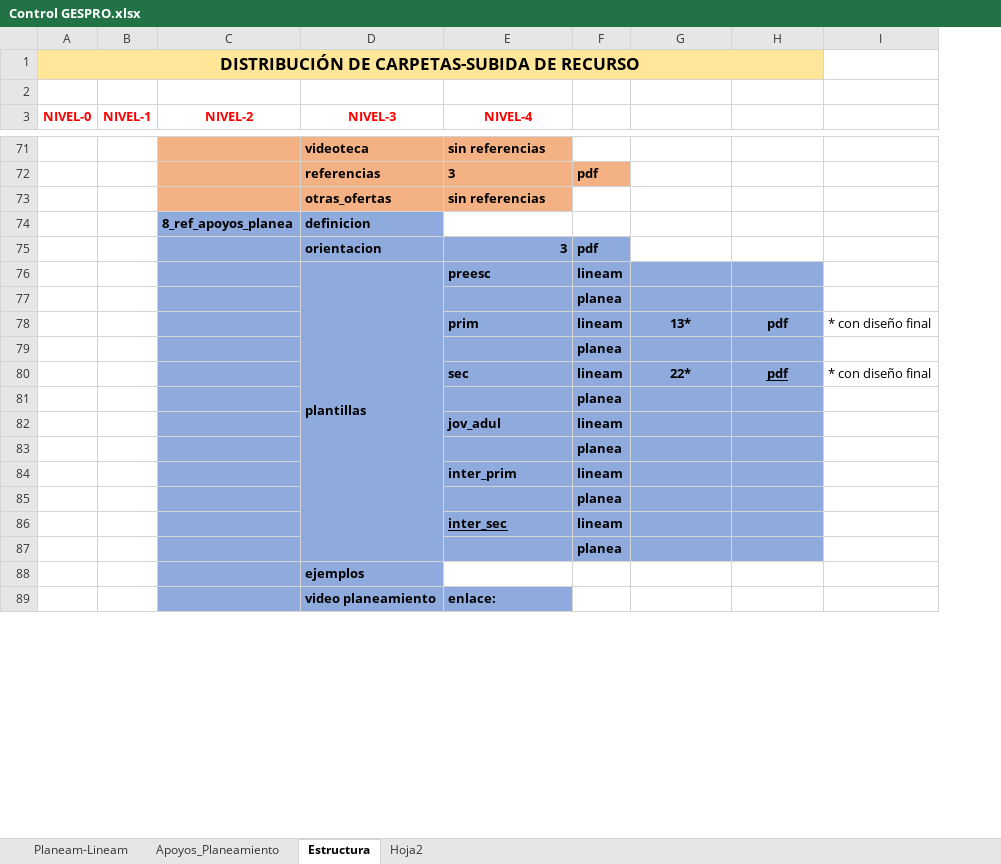
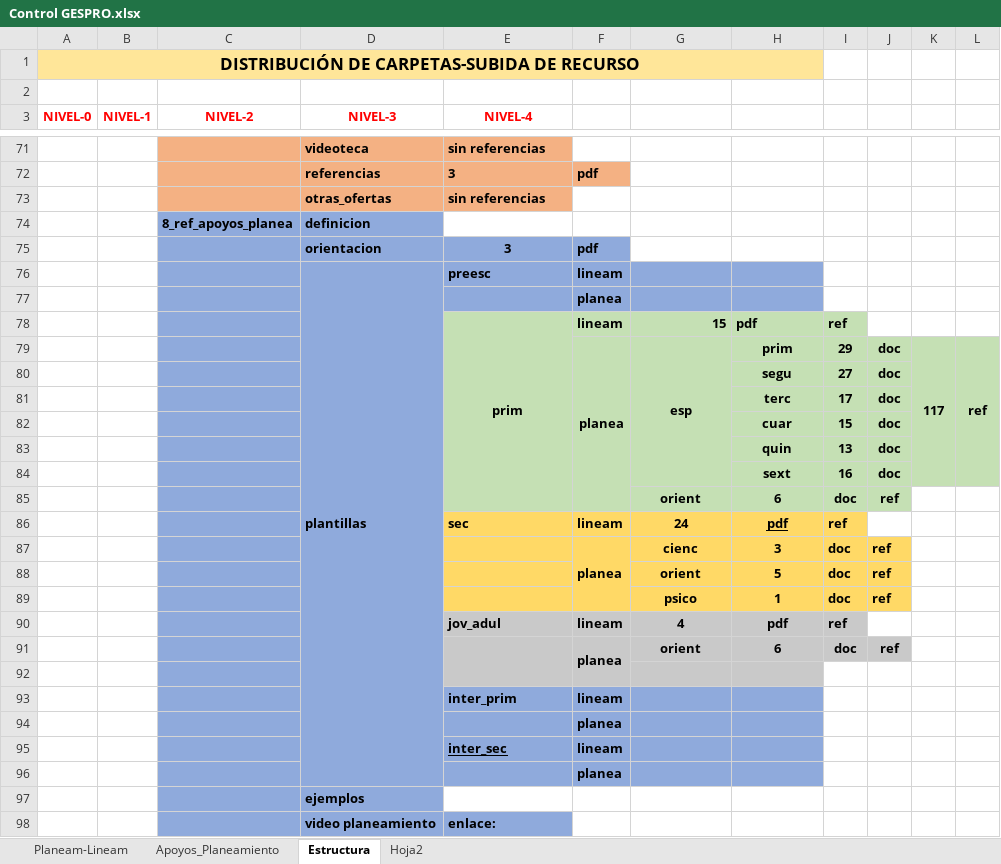
Before and after one commit to producciongespro/Faro, an Excel workbook: asset/Control GESPRO.xlsx, sheet Estructura, drawn as a sheet; only a part is shown, gaps mark what is left out; values as stored, in another font and other column widths than the file's, no borders; removed rows and columns are numbered as before the commit, all else as after; the diff names each change by its address in the sheet, - before the commit and + after, or states it on an @@ line.

Commit message:
estructura subida

```diff
--- a/asset/Control GESPRO.xlsx (sheet Estructura)
+++ b/asset/Control GESPRO.xlsx (sheet Estructura)
-column I, row 78: * con diseño final; row 80: * con diseño final
+column I, row 78: ref; row 86: ref
+column J, empty
+column K, empty
+column L, empty
-E75 alignment: right
+E75 alignment: center
-E78:H78 fill: #8FAADC
+E78:H78 fill: #C5E0B4
-E78 alignment: left
+E78 alignment: center
+E78:E85 merged
-G78: 13*
+G78: 15
-G78 alignment: center
+G78 alignment: right
-H78 alignment: center
+H78 alignment: left
-row 79:  |  |  |  |  | planea
+row 79:  |  |  |  |  | planea | esp | prim | 29 | doc | 117 | ref
+row 80:  |  |  |  |  |  |  | segu | 27 | doc
+row 81:  |  |  |  |  |  |  | terc | 17 | doc
+row 82:  |  |  |  |  |  |  | cuar | 15 | doc
+row 83:  |  |  |  |  |  |  | quin | 13 | doc
+row 84:  |  |  |  |  |  |  | sext | 16 | doc
+row 85:  |  |  |  |  |  | orient | 6 | doc | ref
-E86:H86 fill: #8FAADC
+E86:H86 fill: #FFD966
-G86: 22*
+G86: 24
-row 81:  |  |  |  |  | planea
-row 82:  |  |  |  | jov_adul | lineam
+row 87:  |  |  |  |  | planea | cienc | 3 | doc | ref
+row 88:  |  |  |  |  |  | orient | 5 | doc | ref
+row 89:  |  |  |  |  |  | psico | 1 | doc | ref
+row 90:  |  |  |  | jov_adul | lineam | 4 | pdf | ref
+row 91:  |  |  |  |  | planea | orient | 6 | doc | ref
-E92:H92 fill: #8FAADC
+E92:H92 fill: #C9C9C9
-F92: planea
+F92: (empty)
```
Also changed, not shown: sheet Hoja2, 1 other file.
